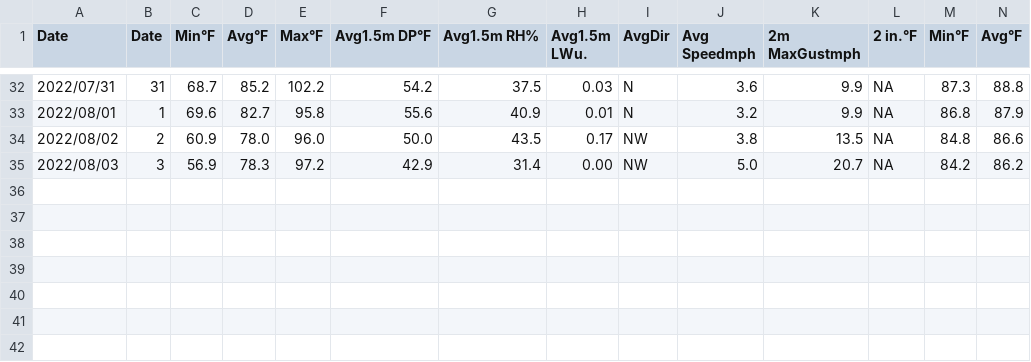
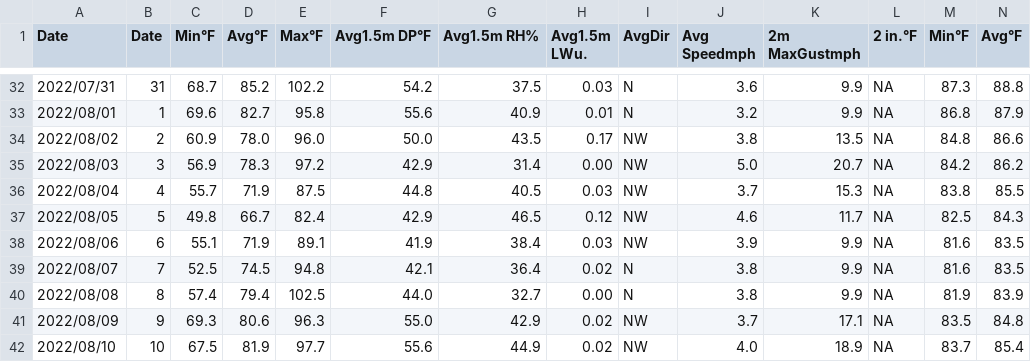
Before and after one commit to d-linnard/LateBlight, a CSV file: WeatherForecasts/2022/Monthly/Prosser_JA.csv, drawn as a sheet; only a part is shown, gaps mark what is left out; rows hold the shown columns only; the diff names each change by its address in the sheet, - before the commit and + after, or states it on an @@ line.

Commit message:
forecasts

```diff
--- a/WeatherForecasts/2022/Monthly/Prosser_JA.csv
+++ b/WeatherForecasts/2022/Monthly/Prosser_JA.csv
+row 36: 2022/08/04 | 4 | 55.7 | 71.9 | 87.5 | 44.8 | 40.5 | 0.03 | NW | 3.7 | 15.3 | NA | 83.8 | 85.5
+row 37: 2022/08/05 | 5 | 49.8 | 66.7 | 82.4 | 42.9 | 46.5 | 0.12 | NW | 4.6 | 11.7 | NA | 82.5 | 84.3
+row 38: 2022/08/06 | 6 | 55.1 | 71.9 | 89.1 | 41.9 | 38.4 | 0.03 | NW | 3.9 | 9.9 | NA | 81.6 | 83.5
+row 39: 2022/08/07 | 7 | 52.5 | 74.5 | 94.8 | 42.1 | 36.4 | 0.02 | N | 3.8 | 9.9 | NA | 81.6 | 83.5
+row 40: 2022/08/08 | 8 | 57.4 | 79.4 | 102.5 | 44.0 | 32.7 | 0.00 | N | 3.8 | 9.9 | NA | 81.9 | 83.9
+row 41: 2022/08/09 | 9 | 69.3 | 80.6 | 96.3 | 55.0 | 42.9 | 0.02 | NW | 3.7 | 17.1 | NA | 83.5 | 84.8
+row 42: 2022/08/10 | 10 | 67.5 | 81.9 | 97.7 | 55.6 | 44.9 | 0.02 | NW | 4.0 | 18.9 | NA | 83.7 | 85.4
```
Also changed, not shown: WeatherForecasts/2022/Monthly/Othello_JA.csv, WeatherForecasts/2022/Monthly/Tricities_JA.csv, 4 other files.
